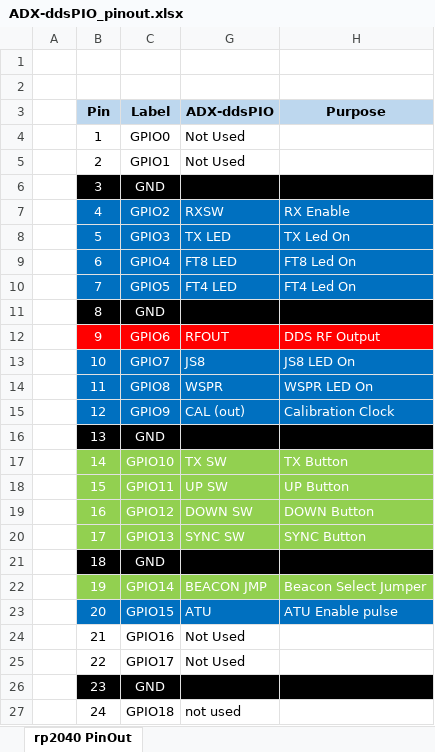
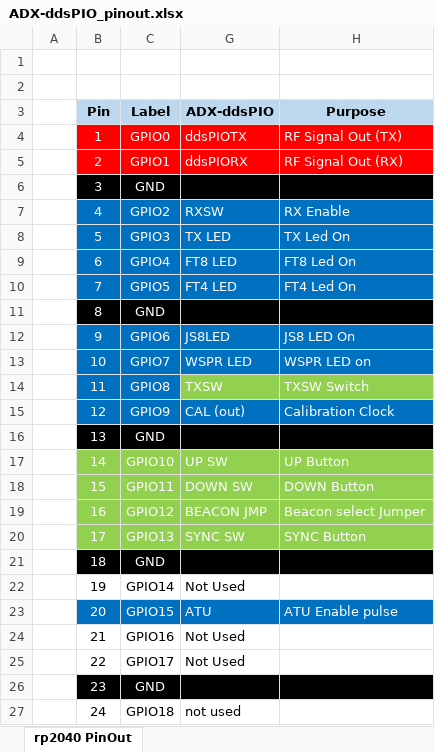
Before and after one commit to lu7did/ADX-ddsPIO, an Excel workbook: doc/ADX-ddsPIO_pinout.xlsx, sheet rp2040 PinOut, drawn as a sheet; only a part is shown; values as stored, in another font and other column widths than the file's, no borders; the diff names each change by its address in the sheet, - before the commit and + after, or states it on an @@ line.

```diff
--- a/doc/ADX-ddsPIO_pinout.xlsx (sheet rp2040 PinOut)
+++ b/doc/ADX-ddsPIO_pinout.xlsx (sheet rp2040 PinOut)
@@ B4:C5 fill: none → #FF0000, text colour: black → #FFFFFF @@
-G4 (ADX-ddsPIO): Not Used
+G4 (ADX-ddsPIO): ddsPIOTX
-G4:H5 fill: none
+G4:H5 fill: #FF0000
-G4:G5 text colour: black
+G4:G5 text colour: #FFFFFF
-H4 (Purpose): (empty)
+H4 (Purpose): RF Signal Out (TX)
-G5 (ADX-ddsPIO): Not Used
+G5 (ADX-ddsPIO): ddsPIORX
-H5 (Purpose): (empty)
+H5 (Purpose): RF Signal Out (RX)
-B12:C12 fill: #FF0000
+B12:C12 fill: #0070C0
-G12 (ADX-ddsPIO): RFOUT
+G12 (ADX-ddsPIO): JS8LED
-G12:H12 fill: #FF0000
+G12:H12 fill: #0070C0
-H12 (Purpose): DDS RF Output
+H12 (Purpose): JS8 LED On
-G13 (ADX-ddsPIO): JS8
+G13 (ADX-ddsPIO): WSPR LED
-H13 (Purpose): JS8 LED On
+H13 (Purpose): WSPR LED on
-G14 (ADX-ddsPIO): WSPR
+G14 (ADX-ddsPIO): TXSW
-G14:H14 fill: #0070C0
+G14:H14 fill: #92D050
-H14 (Purpose): WSPR LED On
+H14 (Purpose): TXSW Switch
-G17 (ADX-ddsPIO): TX SW
+G17 (ADX-ddsPIO): UP SW
-H17 (Purpose): TX Button
+H17 (Purpose): UP Button
-G18 (ADX-ddsPIO): UP SW
+G18 (ADX-ddsPIO): DOWN SW
-H18 (Purpose): UP Button
+H18 (Purpose): DOWN Button
-G19 (ADX-ddsPIO): DOWN SW
+G19 (ADX-ddsPIO): BEACON JMP
-H19 (Purpose): DOWN Button
+H19 (Purpose): Beacon select Jumper
@@ B22:C22 fill: #92D050 → none, text colour: #FFFFFF → black @@
-G22 (ADX-ddsPIO): BEACON JMP
+G22 (ADX-ddsPIO): Not Used
-G22:H22 fill: #92D050
+G22:H22 fill: none
-G22 text colour: #FFFFFF
+G22 text colour: black
-H22 (Purpose): Beacon Select Jumper
+H22 (Purpose): (empty)
```
Also changed, not shown: 1 other file.
